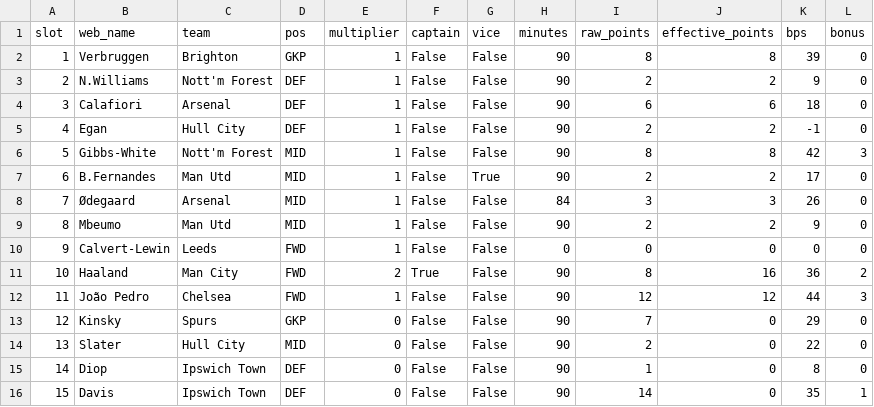
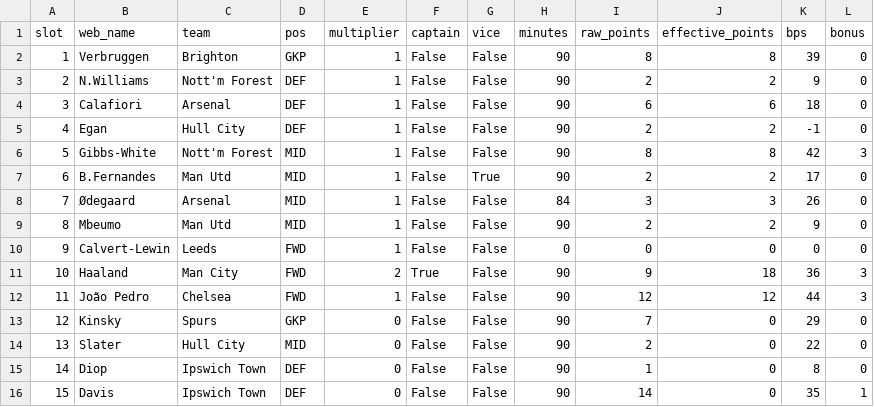
Before and after one commit to steinim/fpl-data, a CSV file: data/entry/picks/gw4.csv, drawn as a sheet.

```diff
--- a/data/entry/picks/gw4.csv
+++ b/data/entry/picks/gw4.csv
@@ -10,3 +10,3 @@ slot,web_name,team,pos,multiplier,captain,vice,minutes,raw_points,effective_poin
 9,Calvert-Lewin,Leeds,FWD,1,False,False,0,0,0,0,0
-10,Haaland,Man City,FWD,2,True,False,90,8,16,36,2
+10,Haaland,Man City,FWD,2,True,False,90,9,18,36,3
 11,João Pedro,Chelsea,FWD,1,False,False,90,12,12,44,3
```
Also changed, not shown: data/live/gw4.csv, data/players.csv, 5 other files.
